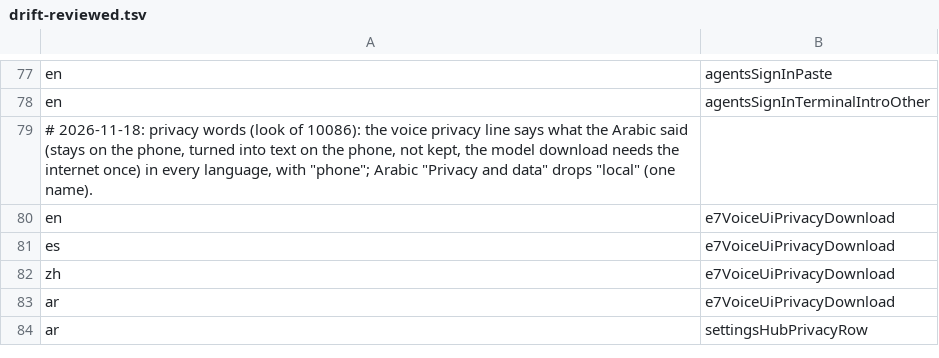
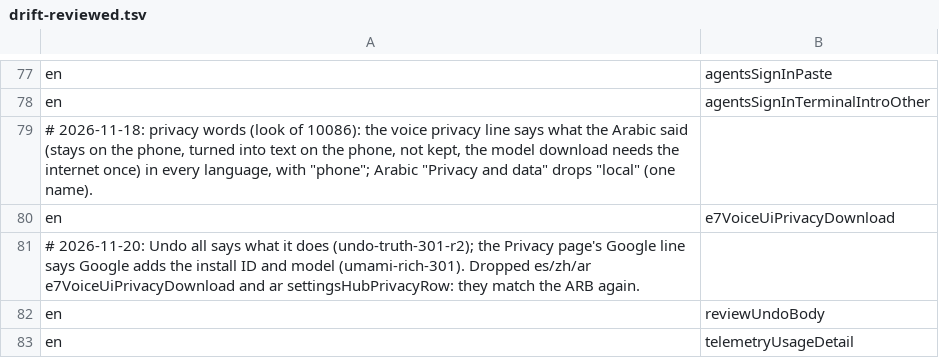
Before and after one commit to Eslamasabry/opencode-mobile-next, a TSV file: native/tools/strings/drift-reviewed.tsv, drawn as a sheet; only a part is shown, gaps mark what is left out; removed rows and columns are numbered as before the commit, all else as after; the diff names each change by its address in the sheet, - before the commit and + after, or states it on an @@ line.

```diff
--- a/native/tools/strings/drift-reviewed.tsv
+++ b/native/tools/strings/drift-reviewed.tsv
-row 81: es | e7VoiceUiPrivacyDownload
-row 82: zh | e7VoiceUiPrivacyDownload
-row 83: ar | e7VoiceUiPrivacyDownload
-row 84: ar | settingsHubPrivacyRow
+row 81: # 2026-11-20: Undo all says what it does (undo-truth-301-r2); the Privacy page's Google line says Google adds the install ID and model (umami-rich-301). Dropped es/zh/ar e7VoiceUiPrivacyDownload and ar settingsHubPrivacyRow: they match the ARB again.
+row 82: en | reviewUndoBody
+row 83: en | telemetryUsageDetail
```
Also changed, not shown: native/tools/strings/glossary-fr.tsv, native/tools/strings/glossary-it.tsv, 16 other files.
